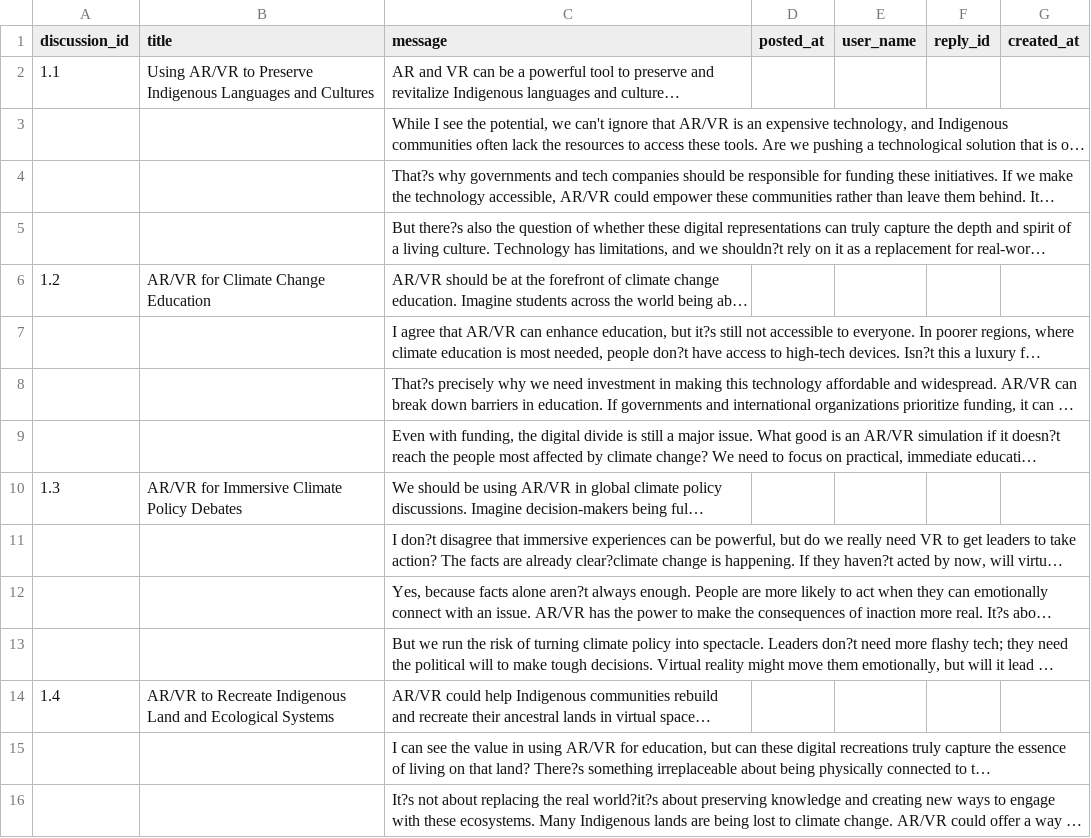
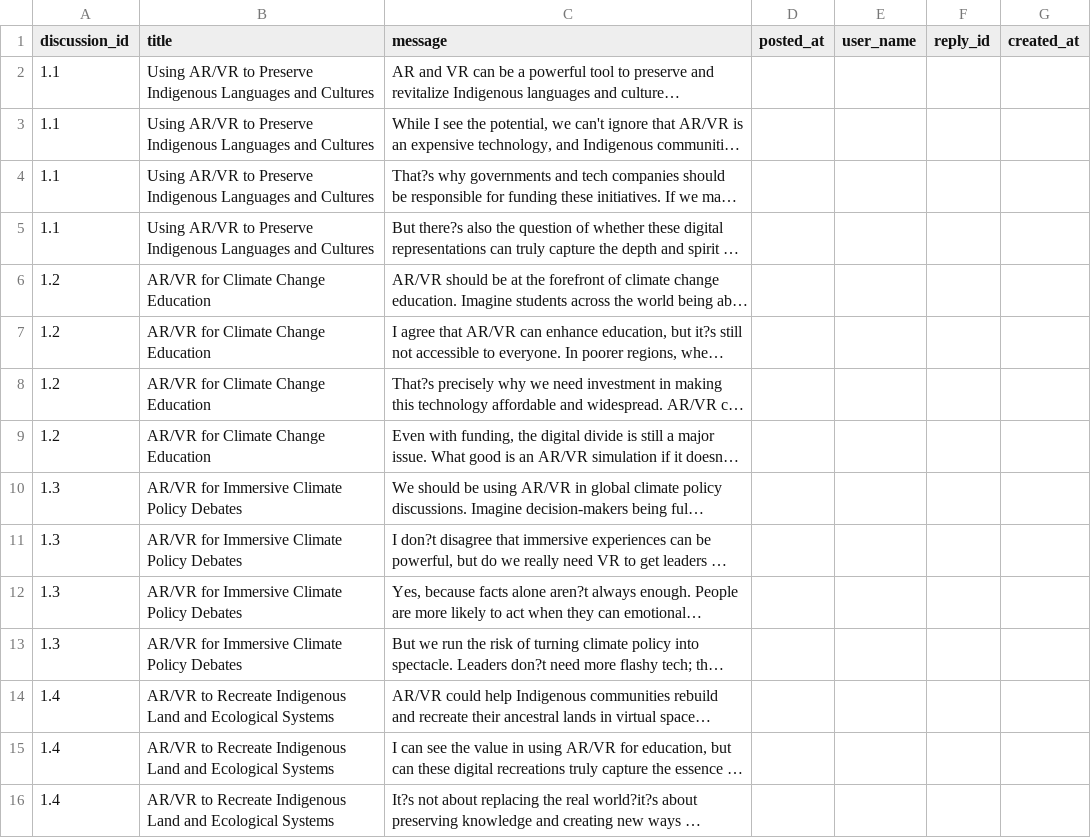
Before and after one commit to diwanashita/hack-la-2024-bugvengers, a CSV file: data/cleaned/bonus-hackathon-data/discussion_data_arts.csv, drawn as a sheet; only a part is shown; long unchanged cells end in …; the diff covers the shown part only; the diff names each change by its address in the sheet, - before the commit and + after, or states it on an @@ line.

```diff
--- a/data/cleaned/bonus-hackathon-data/discussion_data_arts.csv
+++ b/data/cleaned/bonus-hackathon-data/discussion_data_arts.csv
-A3:A5 (discussion_id): (empty)
+A3:A5 (discussion_id): 1.1
-B3:B5 (title): (empty)
+B3:B5 (title): Using AR/VR to Preserve Indigenous Languages and Cultures
-A7:A9 (discussion_id): (empty)
+A7:A9 (discussion_id): 1.2
-B7:B9 (title): (empty)
+B7:B9 (title): AR/VR for Climate Change Education
-A11:A13 (discussion_id): (empty)
+A11:A13 (discussion_id): 1.3
-B11:B13 (title): (empty)
+B11:B13 (title): AR/VR for Immersive Climate Policy Debates
-A15:A16 (discussion_id): (empty)
+A15:A16 (discussion_id): 1.4
-B15:B16 (title): (empty)
+B15:B16 (title): AR/VR to Recreate Indigenous Land and Ecological Systems
```
Also changed, not shown: 108 edited cells elsewhere in this file, data/cleaned/bonus-hackathon-data/discussion_data_banksy.csv, data/cleaned/bonus-hackathon-data/discussion_data_music.csv.
